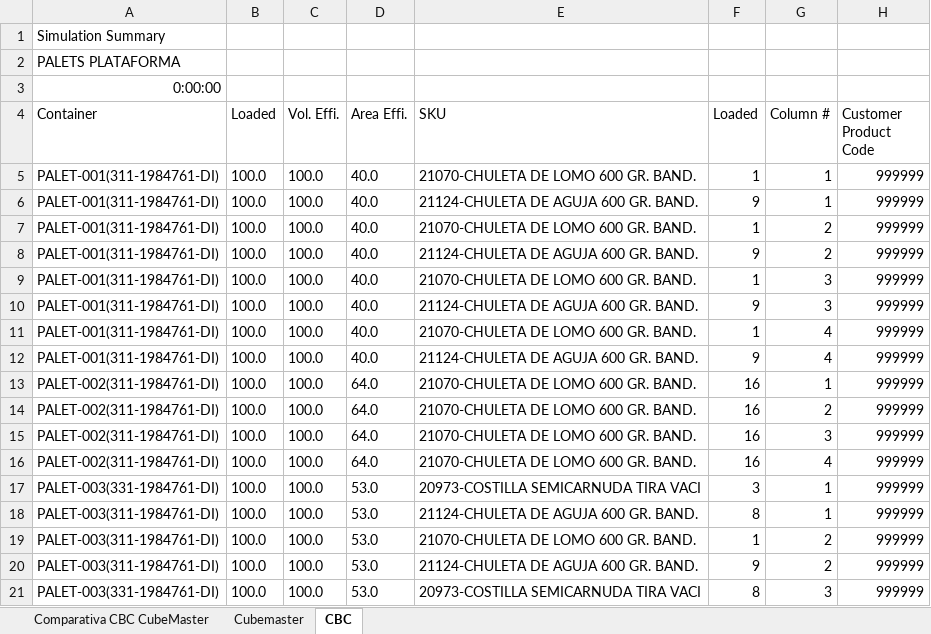
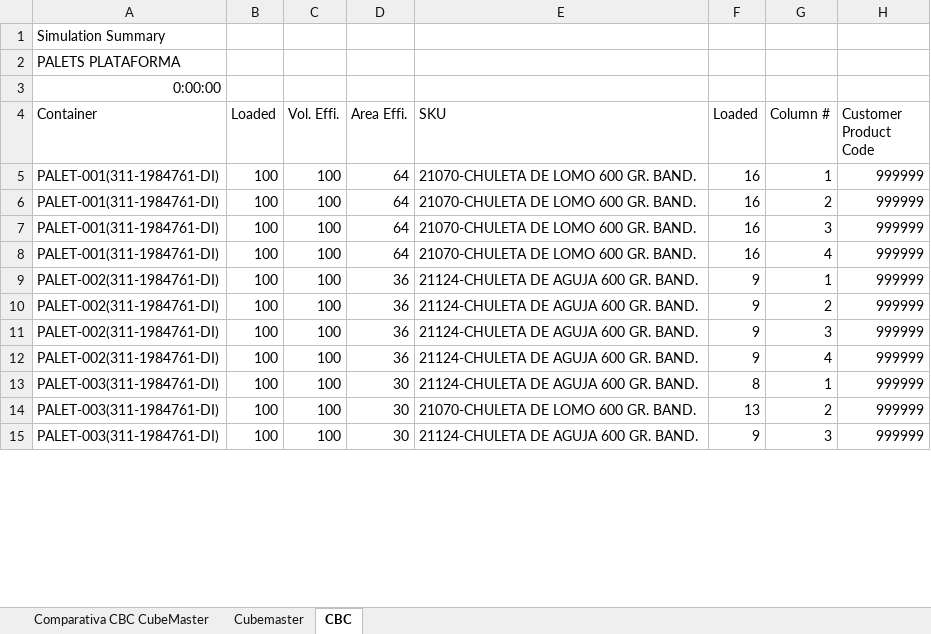
Before and after one commit to FMunyoz/PLOS, an Excel workbook: Analisis Resultados/Python/Análisis_PythonCBC_CubeMaster_DiaG2.xlsx, sheet CBC, drawn as a sheet; only a part is shown; values as stored, in another font and other column widths than the file's, no borders; removed rows and columns are numbered as before the commit, all else as after; the diff covers the shown part only; the diff names each change by its address in the sheet, - before the commit and + after, or states it on an @@ line.

```diff
--- a/Analisis Resultados/Python/Análisis_PythonCBC_CubeMaster_DiaG2.xlsx (sheet CBC)
+++ b/Analisis Resultados/Python/Análisis_PythonCBC_CubeMaster_DiaG2.xlsx (sheet CBC)
-B5 (Loaded): 100.0
+B5 (Loaded): 100
-C5 (Vol. Effi.): 100.0
+C5 (Vol. Effi.): 100
-D5 (Area Effi.): 40.0
+D5 (Area Effi.): 64
-F5 (Loaded): 1
+F5 (Loaded): 16
-row 6: PALET-001(311-1984761-DI) | 100.0 | 100.0 | 40.0 | 21124-CHULETA DE AGUJA 600 GR. BAND. | 9 | 1 | 999999
-B6 (Loaded): 100.0
+B6 (Loaded): 100
-C6 (Vol. Effi.): 100.0
+C6 (Vol. Effi.): 100
-D6 (Area Effi.): 40.0
+D6 (Area Effi.): 64
-F6 (Loaded): 1
+F6 (Loaded): 16
-row 8: PALET-001(311-1984761-DI) | 100.0 | 100.0 | 40.0 | 21124-CHULETA DE AGUJA 600 GR. BAND. | 9 | 2 | 999999
-B7 (Loaded): 100.0
+B7 (Loaded): 100
-C7 (Vol. Effi.): 100.0
+C7 (Vol. Effi.): 100
-D7 (Area Effi.): 40.0
+D7 (Area Effi.): 64
-F7 (Loaded): 1
+F7 (Loaded): 16
-row 10: PALET-001(311-1984761-DI) | 100.0 | 100.0 | 40.0 | 21124-CHULETA DE AGUJA 600 GR. BAND. | 9 | 3 | 999999
-B8 (Loaded): 100.0
+B8 (Loaded): 100
-C8 (Vol. Effi.): 100.0
+C8 (Vol. Effi.): 100
-D8 (Area Effi.): 40.0
+D8 (Area Effi.): 64
-F8 (Loaded): 1
+F8 (Loaded): 16
-row 12: PALET-001(311-1984761-DI) | 100.0 | 100.0 | 40.0 | 21124-CHULETA DE AGUJA 600 GR. BAND. | 9 | 4 | 999999
-B9:B12 (Loaded): 100.0
+B9:B12 (Loaded): 100
-C9:C12 (Vol. Effi.): 100.0
+C9:C12 (Vol. Effi.): 100
-D9:D12 (Area Effi.): 64.0
+D9:D12 (Area Effi.): 36
-E9:E12 (SKU): 21070-CHULETA DE LOMO 600 GR. BAND.
+E9:E12 (SKU): 21124-CHULETA DE AGUJA 600 GR. BAND.
-F9:F12 (Loaded): 16
+F9:F12 (Loaded): 9
-row 17: PALET-003(331-1984761-DI) | 100.0 | 100.0 | 53.0 | 20973-COSTILLA SEMICARNUDA TIRA VACI | 3 | 1 | 999999
-B13:B15 (Loaded): 100.0
+B13:B15 (Loaded): 100
-C13:C15 (Vol. Effi.): 100.0
+C13:C15 (Vol. Effi.): 100
-D13:D15 (Area Effi.): 53.0
+D13:D15 (Area Effi.): 30
-F14 (Loaded): 1
+F14 (Loaded): 13
-G15 (Column #): 2
+G15 (Column #): 3
-row 21: PALET-003(331-1984761-DI) | 100.0 | 100.0 | 53.0 | 20973-COSTILLA SEMICARNUDA TIRA VACI | 8 | 3 | 999999
```
Also changed, not shown: 13 added rows, 19 removed rows and 30 edited cells elsewhere in this sheet, sheet Comparativa CBC CubeMaster, Analisis Resultados/Python/Análisis_PythonCBC_CubeMaster_Caprabo.xlsx, Analisis Resultados/Python/Análisis_PythonCBC_CubeMaster_DiaG1.xlsx, 16 other files.
